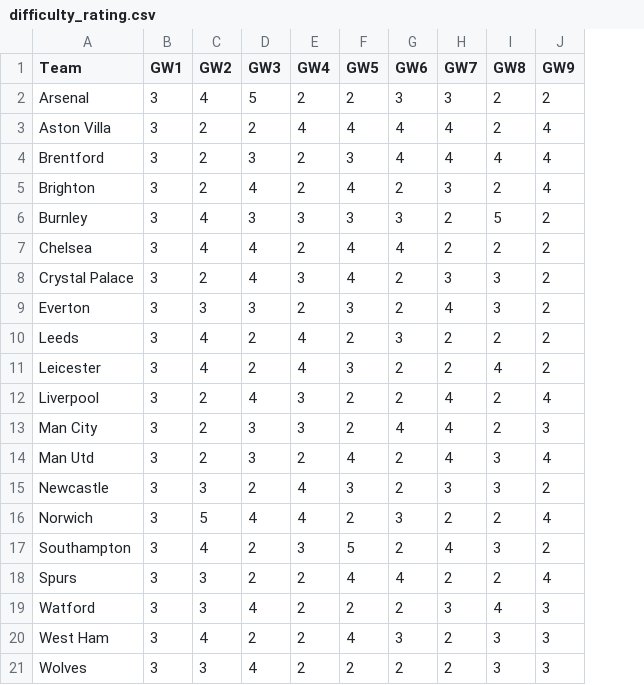
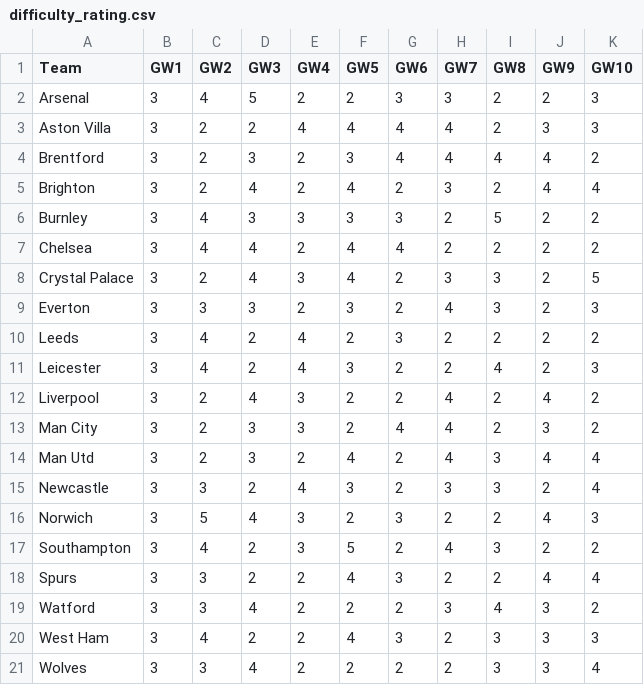
Before and after one commit to chrisnav/FantasyPredictor, a CSV file: premier_league/2021_2022/difficulty_rating.csv, drawn as a sheet; the diff names each change by its address in the sheet, - before the commit and + after, or states it on an @@ line.

```diff
--- a/premier_league/2021_2022/difficulty_rating.csv
+++ b/premier_league/2021_2022/difficulty_rating.csv
+column K (GW10), rows 2-21: 3 | 3 | 2 | 4 | 2 | 2 | 5 | 3 | 2 | 3 | 2 | 2 | 4 | 4 | 3 | 2 | 4 | 2 | 3 | 4
-J3 (GW9): 4
+J3 (GW9): 3
-E16 (GW4): 4
+E16 (GW4): 3
-G18 (GW6): 4
+G18 (GW6): 3
```
Also changed, not shown: 7 other files.
